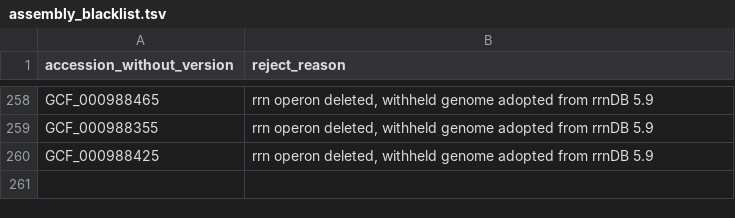
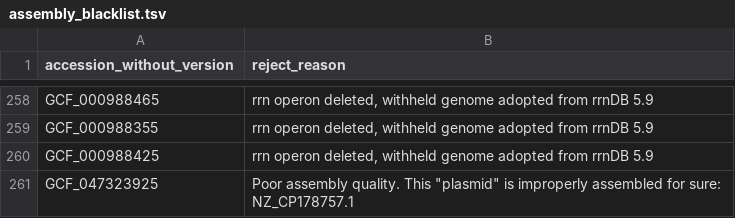
Before and after one commit to masikol/ribogrove-tools, a TSV file: create_RiboGrove/collect_and_filter/scripts/data/ad_hoc/assembly_blacklist.tsv, drawn as a sheet; only a part is shown, gaps mark what is left out; the diff names each change by its address in the sheet, - before the commit and + after, or states it on an @@ line.

Commit message:
Add directory `create_RiboGrove/collect_and_filter/post_hoc/`

```diff
--- a/create_RiboGrove/collect_and_filter/scripts/data/ad_hoc/assembly_blacklist.tsv
+++ b/create_RiboGrove/collect_and_filter/scripts/data/ad_hoc/assembly_blacklist.tsv
+row 261: GCF_047323925 | Poor assembly quality. This "plasmid" is improperly assembled for sure: NZ_CP178757.1
```
Also changed, not shown: 9 other files.
